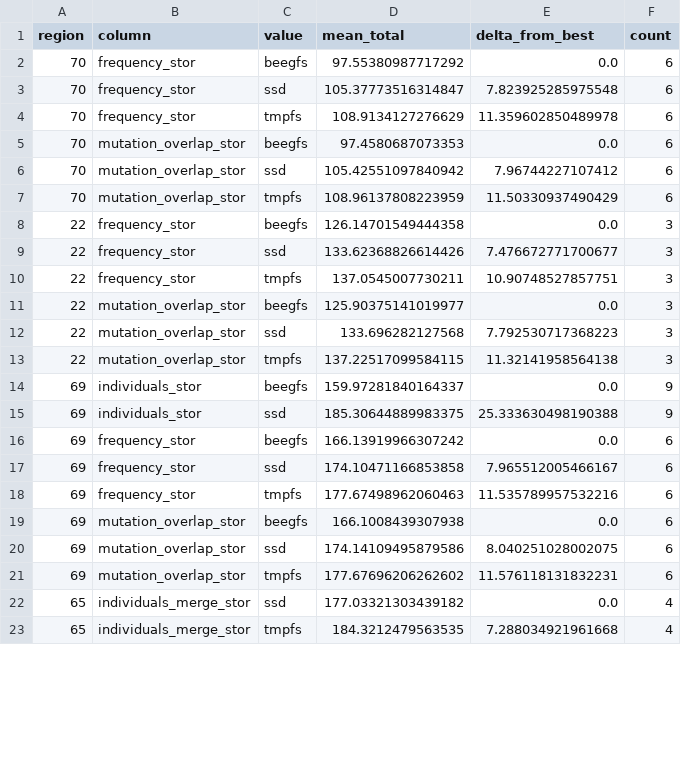
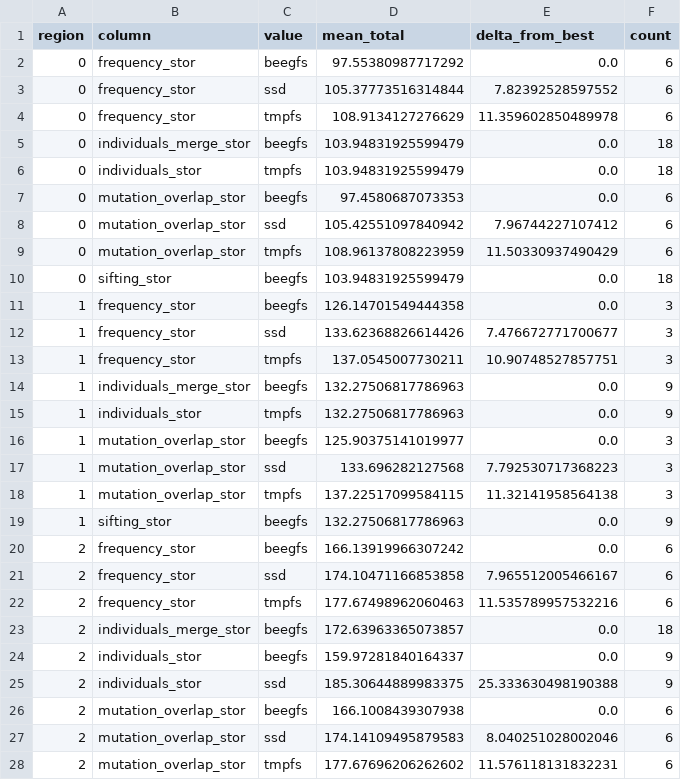
Before and after one commit to mrashidatud/spm, a CSV file: workflow_analysis/analysis_data/sens_out/top_regions_store_effects.csv, drawn as a sheet; only a part is shown; the diff covers the shown part only.

```diff
--- a/workflow_analysis/analysis_data/sens_out/top_regions_store_effects.csv
+++ b/workflow_analysis/analysis_data/sens_out/top_regions_store_effects.csv
@@ -1,23 +1,28 @@
 region,column,value,mean_total,delta_from_best,count
-70,frequency_stor,beegfs,97.55380987717292,0.0,6
-70,frequency_stor,ssd,105.37773516314847,7.823925285975548,6
-70,frequency_stor,tmpfs,108.9134127276629,11.359602850489978,6
-70,mutation_overlap_stor,beegfs,97.4580687073353,0.0,6
-70,mutation_overlap_stor,ssd,105.42551097840942,7.96744227107412,6
-70,mutation_overlap_stor,tmpfs,108.96137808223959,11.50330937490429,6
-22,frequency_stor,beegfs,126.14701549444358,0.0,3
-22,frequency_stor,ssd,133.62368826614426,7.476672771700677,3
-22,frequency_stor,tmpfs,137.0545007730211,10.90748527857751,3
-22,mutation_overlap_stor,beegfs,125.90375141019977,0.0,3
-22,mutation_overlap_stor,ssd,133.696282127568,7.792530717368223,3
-22,mutation_overlap_stor,tmpfs,137.22517099584115,11.32141958564138,3
-69,individuals_stor,beegfs,159.97281840164337,0.0,9
-69,individuals_stor,ssd,185.30644889983375,25.333630498190388,9
-69,frequency_stor,beegfs,166.13919966307242,0.0,6
-69,frequency_stor,ssd,174.10471166853858,7.965512005466167,6
-69,frequency_stor,tmpfs,177.67498962060463,11.535789957532216,6
-69,mutation_overlap_stor,beegfs,166.1008439307938,0.0,6
-69,mutation_overlap_stor,ssd,174.14109495879586,8.040251028002075,6
-69,mutation_overlap_stor,tmpfs,177.67696206262602,11.576118131832231,6
-65,individuals_merge_stor,ssd,177.03321303439182,0.0,4
-65,individuals_merge_stor,tmpfs,184.3212479563535,7.288034921961668,4
+0,frequency_stor,beegfs,97.55380987717292,0.0,6
+0,frequency_stor,ssd,105.37773516314844,7.82392528597552,6
+0,frequency_stor,tmpfs,108.9134127276629,11.359602850489978,6
+0,individuals_merge_stor,beegfs,103.94831925599479,0.0,18
+0,individuals_stor,tmpfs,103.94831925599479,0.0,18
+0,mutation_overlap_stor,beegfs,97.4580687073353,0.0,6
+0,mutation_overlap_stor,ssd,105.42551097840942,7.96744227107412,6
+0,mutation_overlap_stor,tmpfs,108.96137808223959,11.50330937490429,6
+0,sifting_stor,beegfs,103.94831925599479,0.0,18
+1,frequency_stor,beegfs,126.14701549444358,0.0,3
+1,frequency_stor,ssd,133.62368826614426,7.476672771700677,3
+1,frequency_stor,tmpfs,137.0545007730211,10.90748527857751,3
+1,individuals_merge_stor,beegfs,132.27506817786963,0.0,9
+1,individuals_stor,tmpfs,132.27506817786963,0.0,9
+1,mutation_overlap_stor,beegfs,125.90375141019977,0.0,3
+1,mutation_overlap_stor,ssd,133.696282127568,7.792530717368223,3
+1,mutation_overlap_stor,tmpfs,137.22517099584115,11.32141958564138,3
+1,sifting_stor,beegfs,132.27506817786963,0.0,9
+2,frequency_stor,beegfs,166.13919966307242,0.0,6
+2,frequency_stor,ssd,174.10471166853858,7.965512005466167,6
+2,frequency_stor,tmpfs,177.67498962060463,11.535789957532216,6
+2,individuals_merge_stor,beegfs,172.63963365073857,0.0,18
+2,individuals_stor,beegfs,159.97281840164337,0.0,9
+2,individuals_stor,ssd,185.30644889983375,25.333630498190388,9
+2,mutation_overlap_stor,beegfs,166.1008439307938,0.0,6
+2,mutation_overlap_stor,ssd,174.14109495879583,8.040251028002046,6
+2,mutation_overlap_stor,tmpfs,177.67696206262602,11.576118131832231,6
```
Also changed, not shown: 9 added rows and 15 edited cells elsewhere in this file, workflow_analysis/analysis_data/sens_out/node_scaling_by_region.csv, workflow_analysis/analysis_data/sens_out/regions_by_total.csv, 6 other files.
